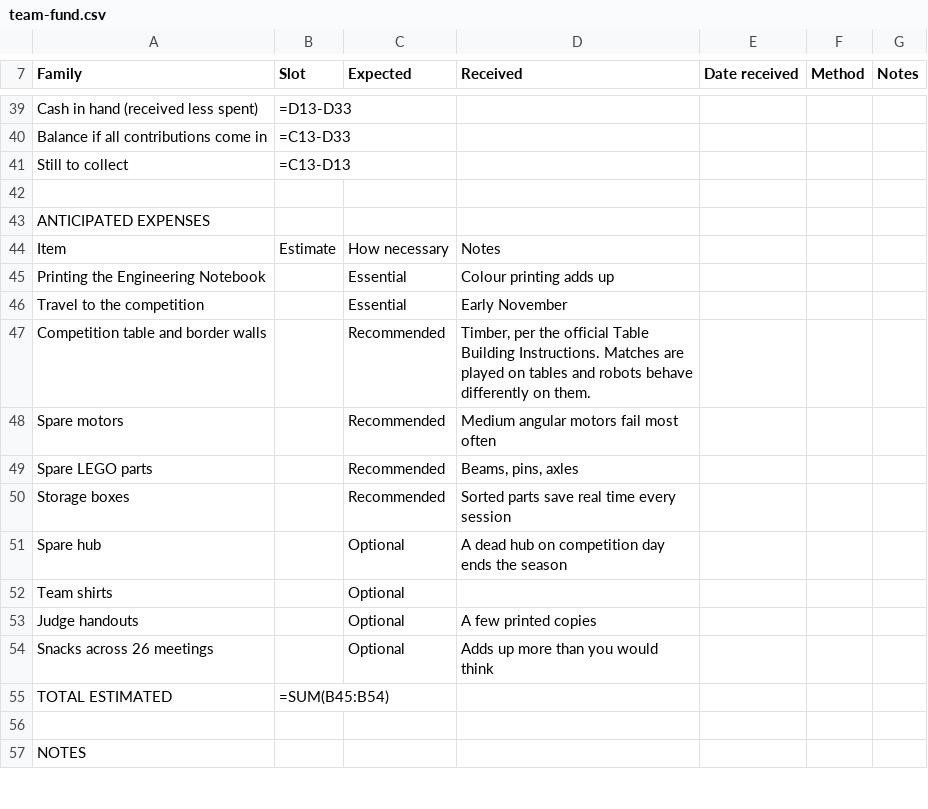
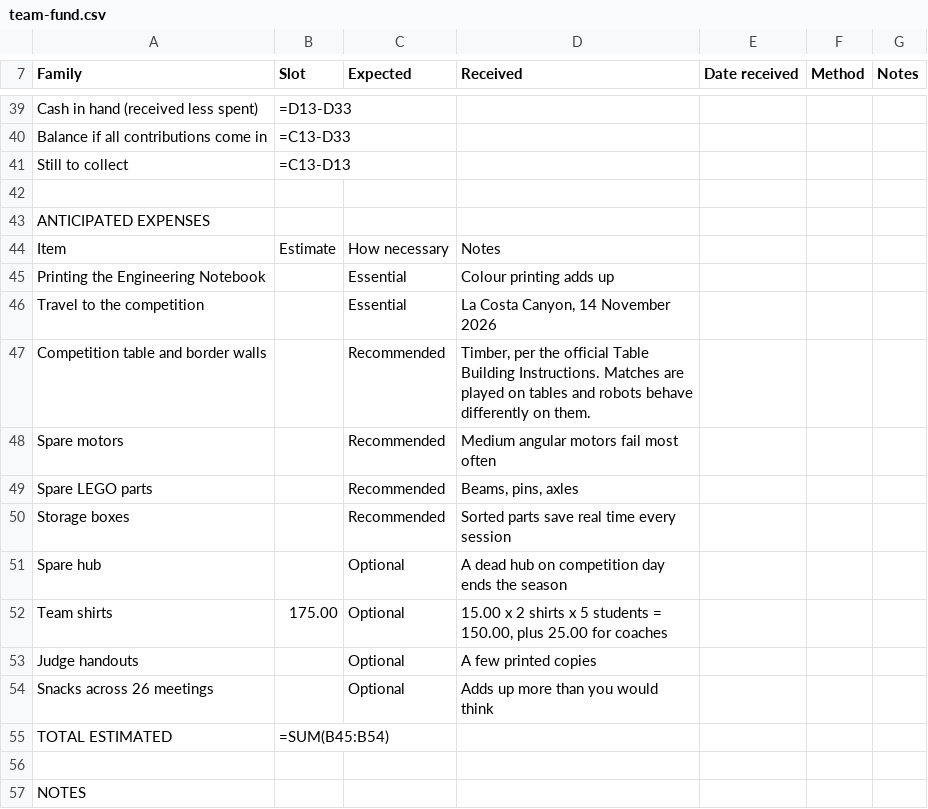
Before and after one commit to amana4/FLL2026, a CSV file: docs/team-fund.csv, drawn as a sheet; only a part is shown, gaps mark what is left out; the diff covers the shown part only.

Commit message:
Add Keystone run and update team fund
Add a gyro-guided Python mission program for Keystone and update the fund records with received contributions, new expenses, and competition details.

```diff
--- a/docs/team-fund.csv
+++ b/docs/team-fund.csv
@@ -45,3 +45,3 @@ Item,Estimate,How necessary,Notes,,,
 Printing the Engineering Notebook,,Essential,Colour printing adds up,,,
-Travel to the competition,,Essential,Early November,,,
+Travel to the competition,,Essential,"La Costa Canyon, 14 November 2026",,,
 Competition table and border walls,,Recommended,"Timber, per the official Table Building Instructions. Matches are played on tables and robots behave differently on them.",,,
@@ -51,3 +51,3 @@ Storage boxes,,Recommended,Sorted parts save real time every session,,,
 Spare hub,,Optional,A dead hub on competition day ends the season,,,
-Team shirts,,Optional,,,,
+Team shirts,175.00,Optional,"15.00 x 2 shirts x 5 students = 150.00, plus 25.00 for coaches",,,
 Judge handouts,,Optional,A few printed copies,,,
```
Also changed, not shown: 2 added rows and 18 edited cells elsewhere in this file, 2 other files.
